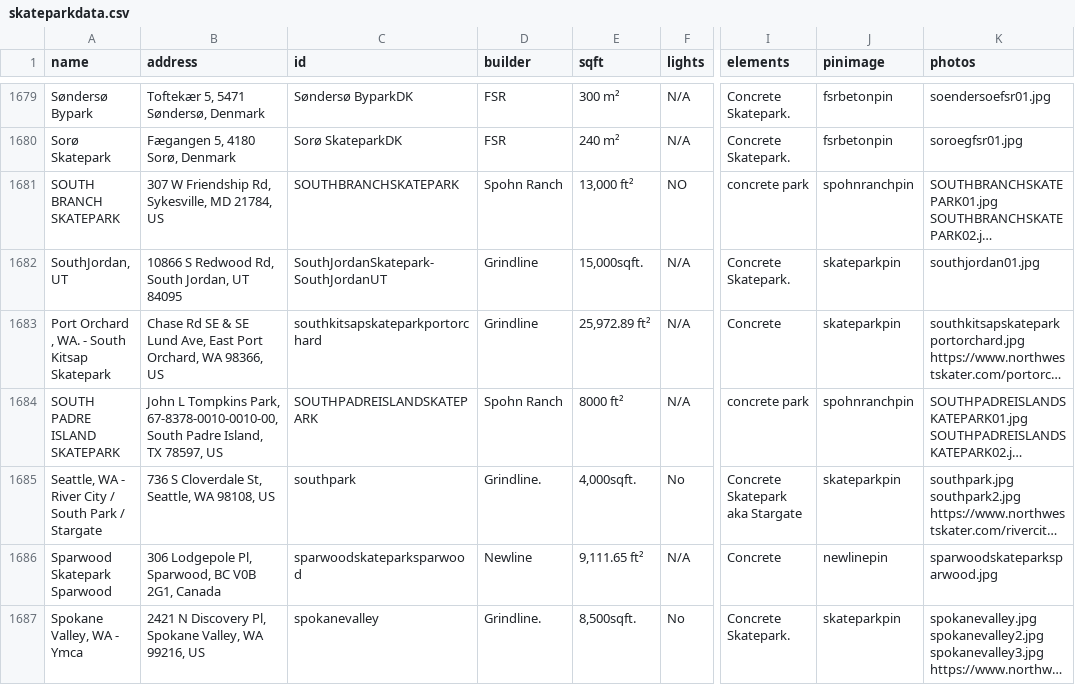
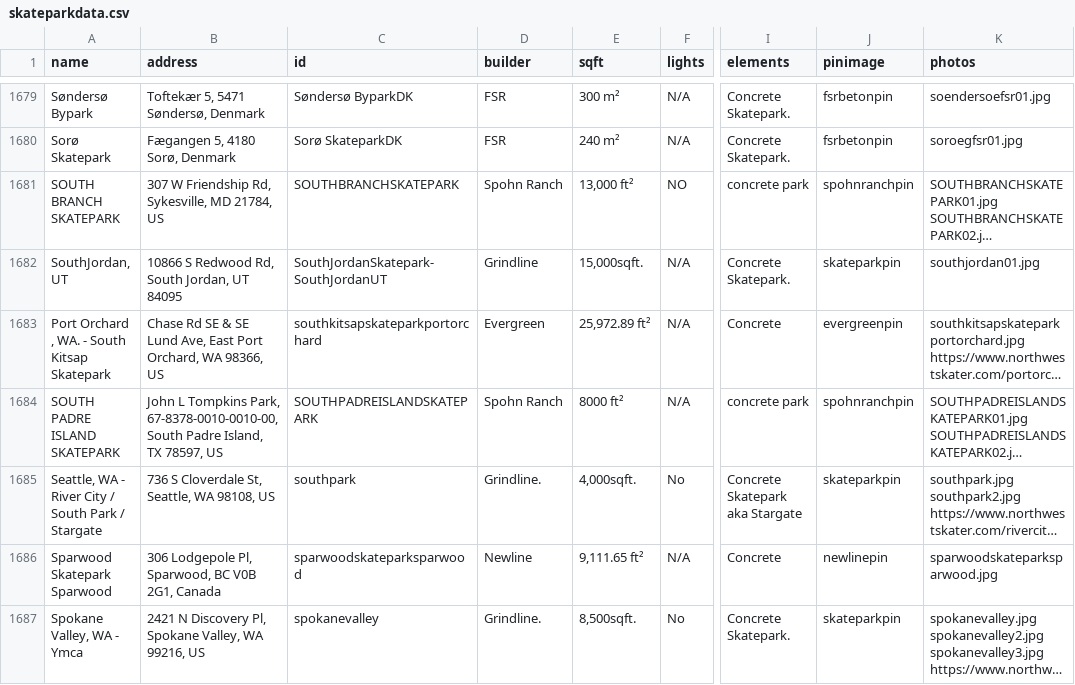
Before and after one commit to jaemzware/skatecreteordie, a CSV file: DATA/skateparkdata.csv, drawn as a sheet; only a part is shown, gaps mark what is left out; long unchanged cells end in …; the diff names each change by its address in the sheet, - before the commit and + after, or states it on an @@ line.

Commit message:
update port orchard builder

```diff
--- a/DATA/skateparkdata.csv
+++ b/DATA/skateparkdata.csv
-D1683 (builder): Grindline
+D1683 (builder): Evergreen
-J1683 (pinimage): skateparkpin
+J1683 (pinimage): evergreenpin
```
Also changed, not shown: 1 other file.
